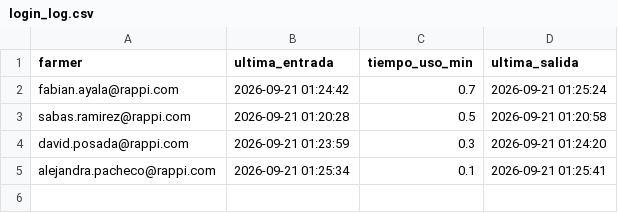
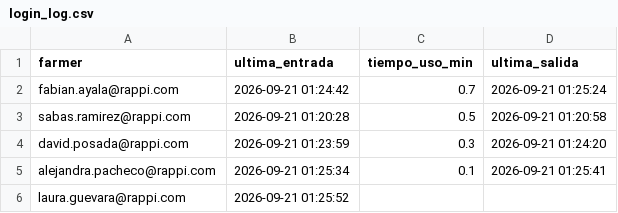
Before and after one commit to sabaschatia-netizen/wingman, a CSV file: data/login_log.csv, drawn as a sheet.

Commit message:
login: laura.guevara@rappi.com @ 2026-09-21 01:25:52

```diff
--- a/data/login_log.csv
+++ b/data/login_log.csv
@@ -5 +5,2 @@ david.posada@rappi.com,2026-09-21 01:23:59,0.3,2026-09-21 01:24:20
 alejandra.pacheco@rappi.com,2026-09-21 01:25:34,0.1,2026-09-21 01:25:41
+laura.guevara@rappi.com,2026-09-21 01:25:52,,
```
